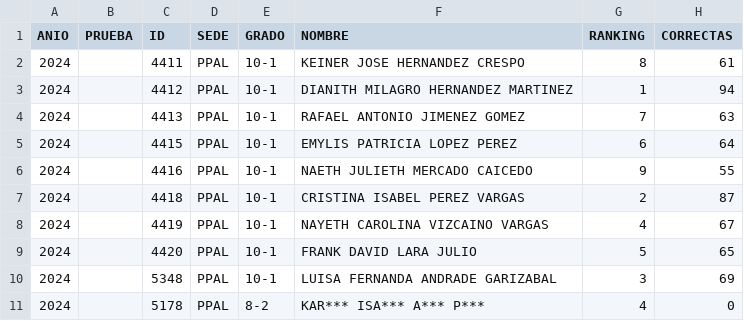
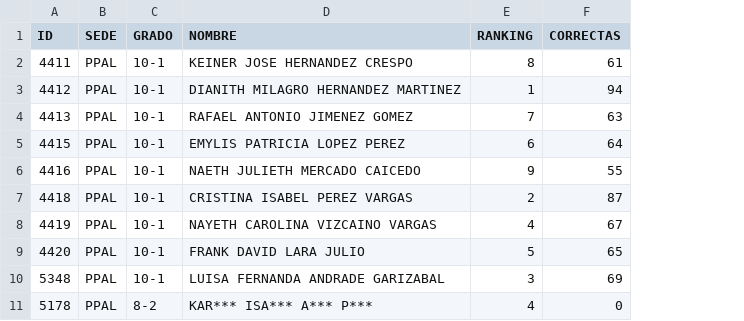
Before and after one commit to EncisoMath/Tracker, a CSV file: Datos/datos.csv, drawn as a sheet; only a part is shown; the diff names each change by its address in the sheet, - before the commit and + after, or states it on an @@ line.

Commit message:
Update datos.csv

```diff
--- a/Datos/datos.csv
+++ b/Datos/datos.csv
-column A (ANIO), rows 2-11: all 2024
-column B (PRUEBA), empty
```
